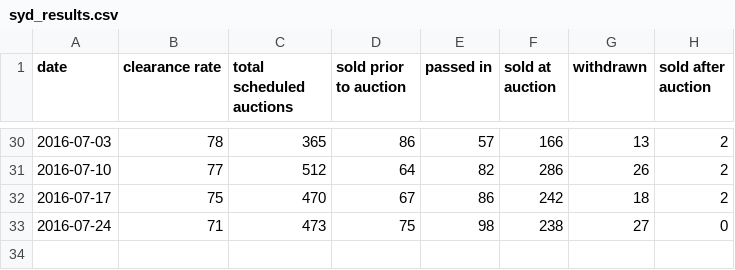
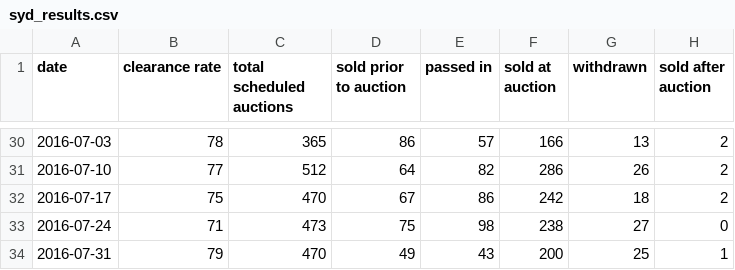
Before and after one commit to cameronmendoza/syd_auction_results, a CSV file: syd_results.csv, drawn as a sheet; only a part is shown, gaps mark what is left out.

Commit message:
Update results 30072016.

```diff
--- a/syd_results.csv
+++ b/syd_results.csv
@@ -33 +33,2 @@ date,clearance rate,total scheduled auctions,sold prior to auction,passed in,sol
 2016-07-24,71,473,75,98,238,27,0
+2016-07-31,79,470,49,43,200,25,1
```
